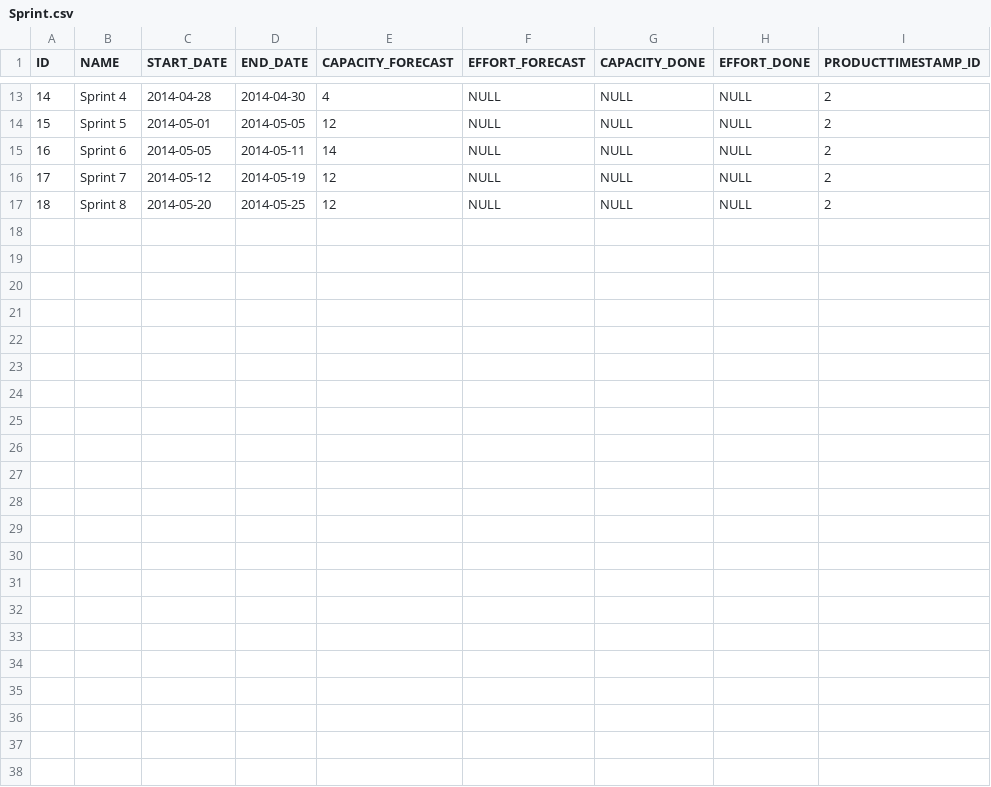
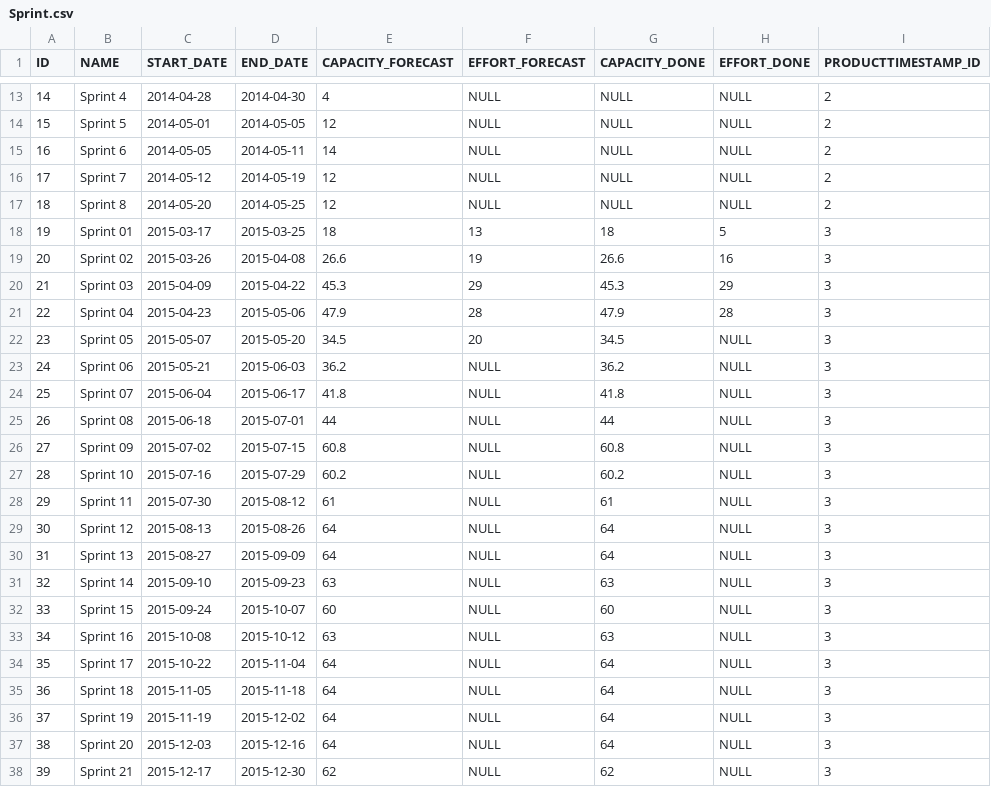
Before and after one commit to FrankBeeh/PBLTimeline, a CSV file: src/main/resources/config/liquibase/Sprint.csv, drawn as a sheet; only a part is shown, gaps mark what is left out; the diff names each change by its address in the sheet, - before the commit and + after, or states it on an @@ line.

Commit message:
Parse the uploaded ProductBacklog file.

```diff
--- a/src/main/resources/config/liquibase/Sprint.csv
+++ b/src/main/resources/config/liquibase/Sprint.csv
+row 18: 19 | Sprint 01 | 2015-03-17 | 2015-03-25 | 18 | 13 | 18 | 5 | 3
+row 19: 20 | Sprint 02 | 2015-03-26 | 2015-04-08 | 26.6 | 19 | 26.6 | 16 | 3
+row 20: 21 | Sprint 03 | 2015-04-09 | 2015-04-22 | 45.3 | 29 | 45.3 | 29 | 3
+row 21: 22 | Sprint 04 | 2015-04-23 | 2015-05-06 | 47.9 | 28 | 47.9 | 28 | 3
+row 22: 23 | Sprint 05 | 2015-05-07 | 2015-05-20 | 34.5 | 20 | 34.5 | NULL | 3
+row 23: 24 | Sprint 06 | 2015-05-21 | 2015-06-03 | 36.2 | NULL | 36.2 | NULL | 3
+row 24: 25 | Sprint 07 | 2015-06-04 | 2015-06-17 | 41.8 | NULL | 41.8 | NULL | 3
+row 25: 26 | Sprint 08 | 2015-06-18 | 2015-07-01 | 44 | NULL | 44 | NULL | 3
+row 26: 27 | Sprint 09 | 2015-07-02 | 2015-07-15 | 60.8 | NULL | 60.8 | NULL | 3
+row 27: 28 | Sprint 10 | 2015-07-16 | 2015-07-29 | 60.2 | NULL | 60.2 | NULL | 3
+row 28: 29 | Sprint 11 | 2015-07-30 | 2015-08-12 | 61 | NULL | 61 | NULL | 3
+row 29: 30 | Sprint 12 | 2015-08-13 | 2015-08-26 | 64 | NULL | 64 | NULL | 3
+row 30: 31 | Sprint 13 | 2015-08-27 | 2015-09-09 | 64 | NULL | 64 | NULL | 3
+row 31: 32 | Sprint 14 | 2015-09-10 | 2015-09-23 | 63 | NULL | 63 | NULL | 3
+row 32: 33 | Sprint 15 | 2015-09-24 | 2015-10-07 | 60 | NULL | 60 | NULL | 3
+row 33: 34 | Sprint 16 | 2015-10-08 | 2015-10-12 | 63 | NULL | 63 | NULL | 3
+row 34: 35 | Sprint 17 | 2015-10-22 | 2015-11-04 | 64 | NULL | 64 | NULL | 3
+row 35: 36 | Sprint 18 | 2015-11-05 | 2015-11-18 | 64 | NULL | 64 | NULL | 3
+row 36: 37 | Sprint 19 | 2015-11-19 | 2015-12-02 | 64 | NULL | 64 | NULL | 3
+row 37: 38 | Sprint 20 | 2015-12-03 | 2015-12-16 | 64 | NULL | 64 | NULL | 3
+row 38: 39 | Sprint 21 | 2015-12-17 | 2015-12-30 | 62 | NULL | 62 | NULL | 3
```
Also changed, not shown: 15 other files.
